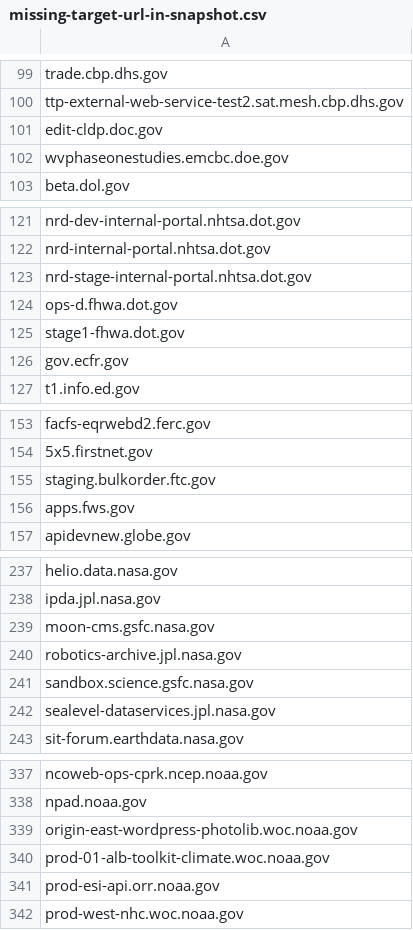
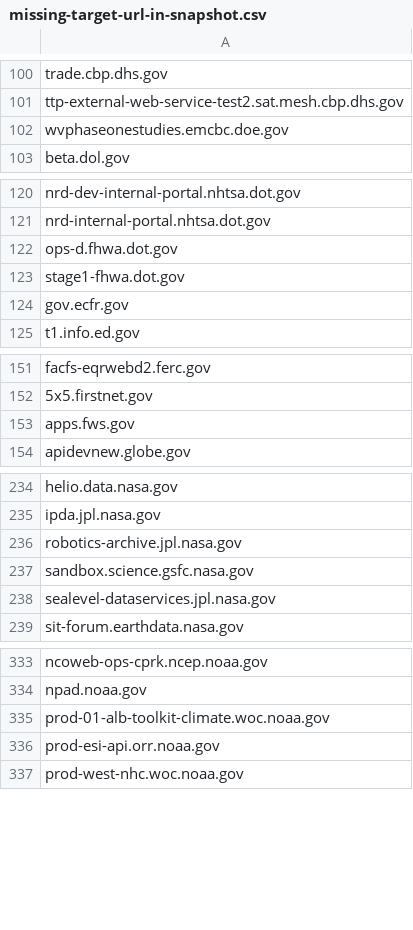
Before and after one commit to arpitjain099/site-scanning-analysis, a CSV file: reports/missing-target-url-in-snapshot.csv, drawn as a sheet; only a part is shown, gaps mark what is left out; the diff covers the shown part only.

```diff
--- a/reports/missing-target-url-in-snapshot.csv
+++ b/reports/missing-target-url-in-snapshot.csv
@@ -100,3 +101,2 @@ trade.cbp.dhs.gov
 ttp-external-web-service-test2.sat.mesh.cbp.dhs.gov
-edit-cldp.doc.gov
 wvphaseonestudies.emcbc.doe.gov
@@ -122,3 +121,2 @@ nrd-dev-internal-portal.nhtsa.dot.gov
 nrd-internal-portal.nhtsa.dot.gov
-nrd-stage-internal-portal.nhtsa.dot.gov
 ops-d.fhwa.dot.gov
@@ -154,3 +152,2 @@ facfs-eqrwebd2.ferc.gov
 5x5.firstnet.gov
-staging.bulkorder.ftc.gov
 apps.fws.gov
@@ -238,3 +235,2 @@ helio.data.nasa.gov
 ipda.jpl.nasa.gov
-moon-cms.gsfc.nasa.gov
 robotics-archive.jpl.nasa.gov
@@ -338,3 +334,2 @@ ncoweb-ops-cprk.ncep.noaa.gov
 npad.noaa.gov
-origin-east-wordpress-photolib.woc.noaa.gov
 prod-01-alb-toolkit-climate.woc.noaa.gov
```
Also changed, not shown: 3 added rows, 6 removed rows and 1 edited cell elsewhere in this file.
